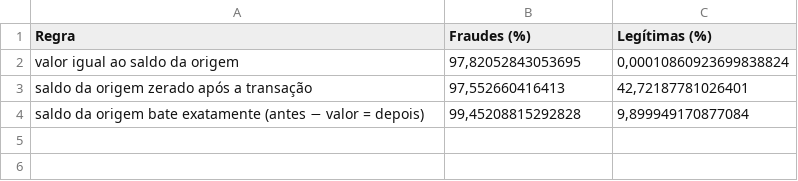
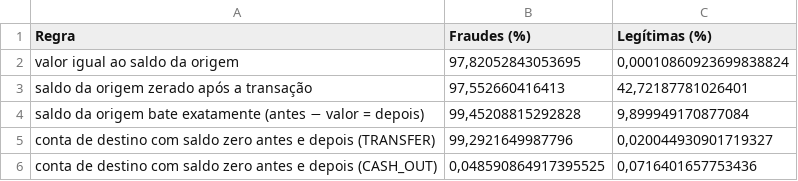
Before and after one commit to Piuris/tcc-deteccao-fraudes, a CSV file: reports/consolidado/tabelas/tabela_06_atalho_paysim.csv, drawn as a sheet.

```diff
--- a/reports/consolidado/tabelas/tabela_06_atalho_paysim.csv
+++ b/reports/consolidado/tabelas/tabela_06_atalho_paysim.csv
@@ -4 +4,3 @@ saldo da origem zerado após a transação;97,552660416413;42,72187781026401
 saldo da origem bate exatamente (antes − valor = depois);99,45208815292828;9,899949170877084
+conta de destino com saldo zero antes e depois (TRANSFER);99,2921649987796;0,020044930901719327
+conta de destino com saldo zero antes e depois (CASH_OUT);0,048590864917395525;0,0716401657753436
```
Also changed, not shown: reports/consolidado/tabelas/tabela_07_friedman.csv, reports/consolidado/tabelas/tabela_09_modelos_finais.csv, 22 other files.
